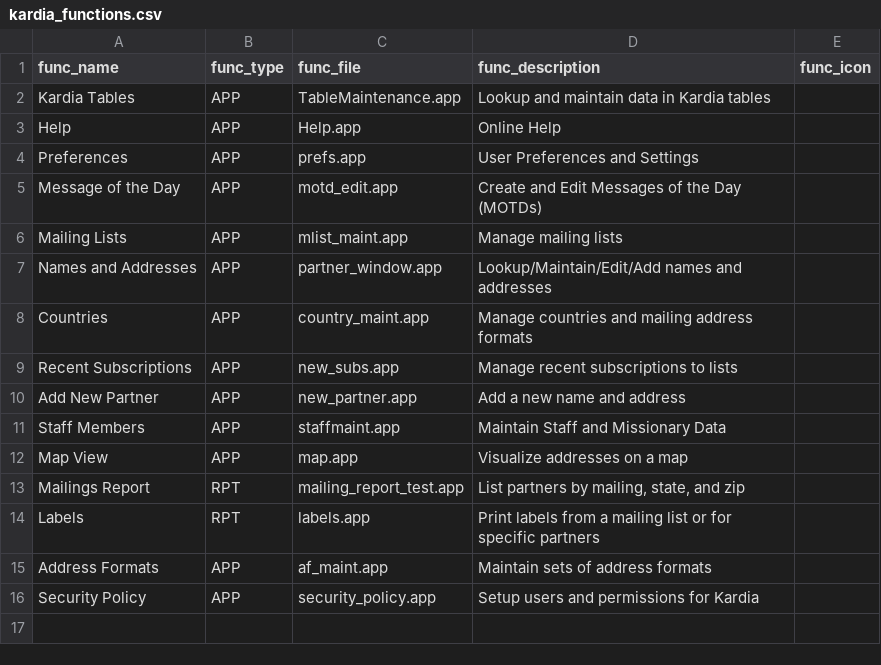
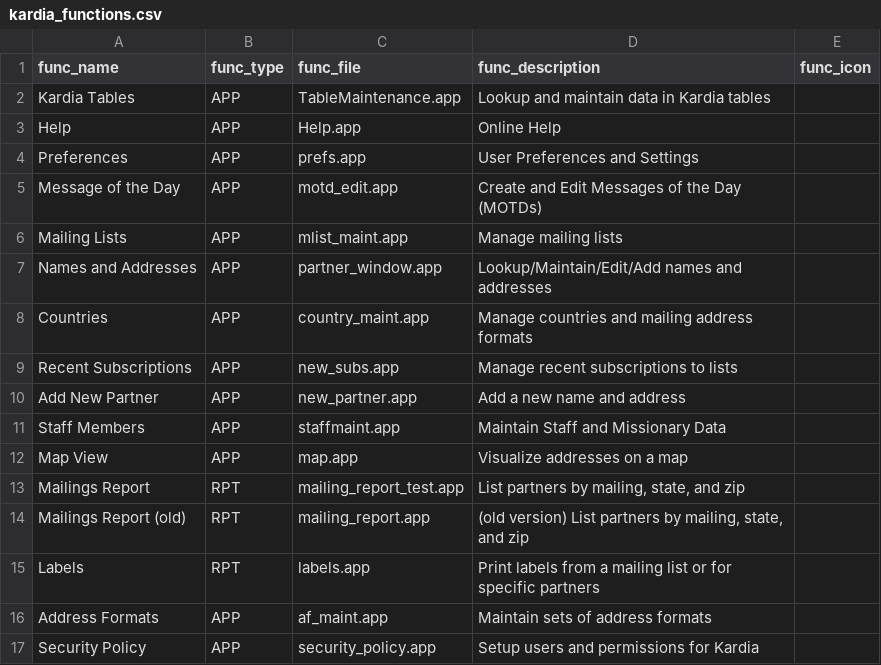
Before and after one commit to LightSys/kardia, a CSV file: kardia-app/modules/base/kardia_functions.csv, drawn as a sheet; the diff names each change by its address in the sheet, - before the commit and + after, or states it on an @@ line.

Commit message:
Re-adding legacy mailings report

```diff
--- a/kardia-app/modules/base/kardia_functions.csv
+++ b/kardia-app/modules/base/kardia_functions.csv
+row 14: Mailings Report (old) | RPT | mailing_report.app | (old version) List partners by mailing, state, and zip
```
